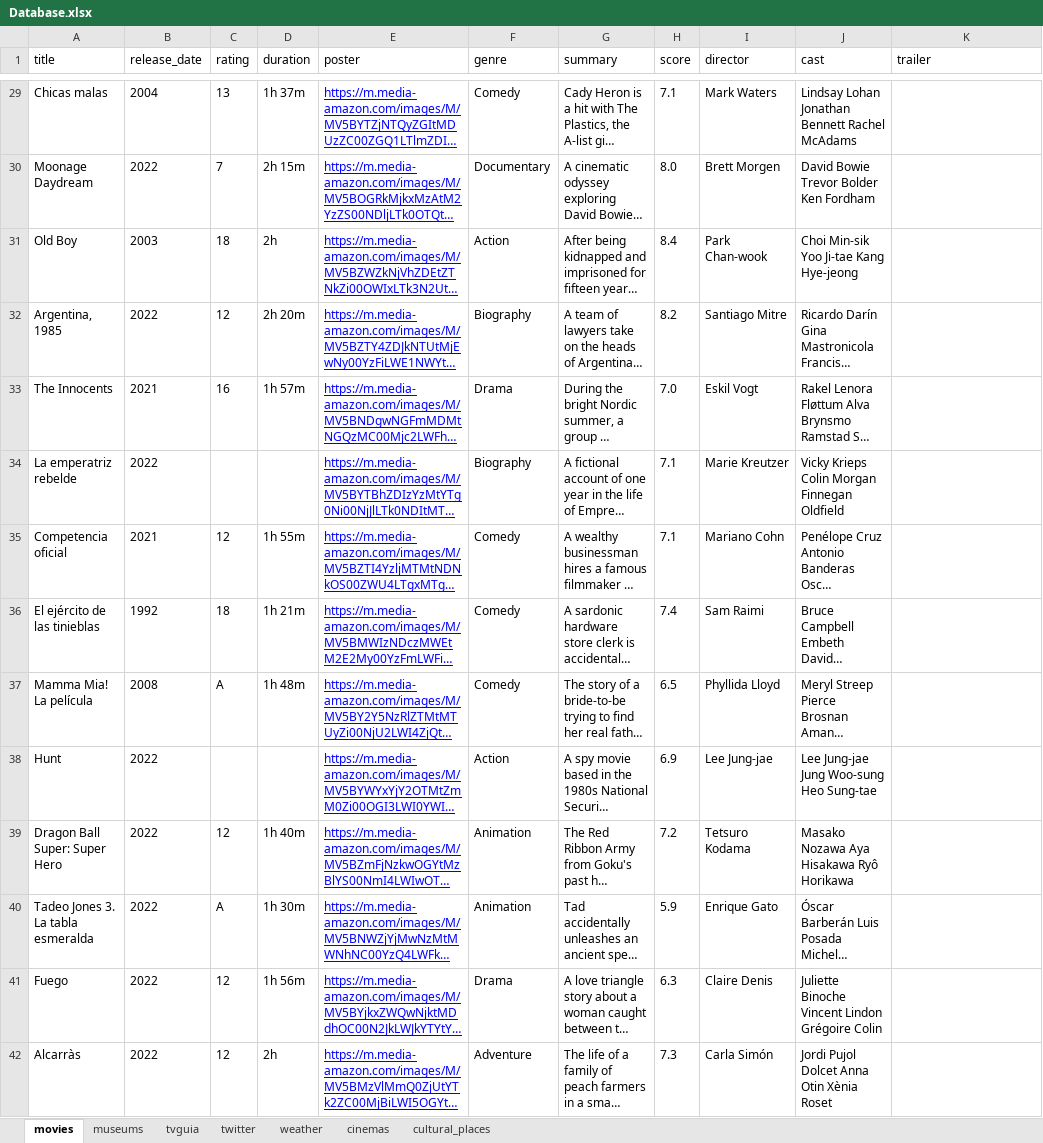
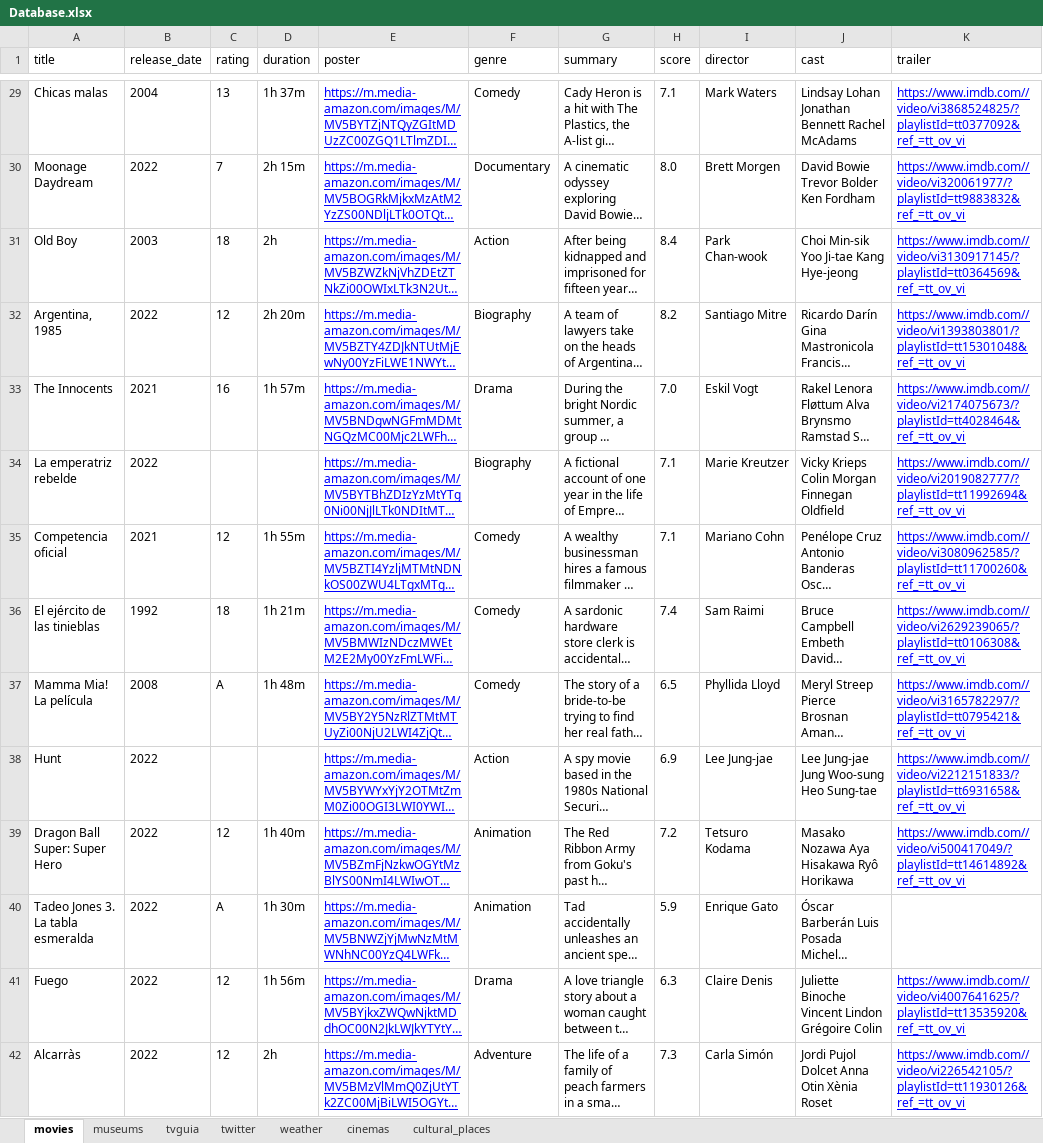
Before and after one commit to eloyf26/DataIntegrationScrapper, an Excel workbook: Database.xlsx, sheet movies, drawn as a sheet; only a part is shown, gaps mark what is left out; long unchanged cells end in …; values as stored, in another font and other column widths than the file's, no borders; the diff covers the shown part only; the diff names each change by its address in the sheet, - before the commit and + after, or states it on an @@ line.

```diff
--- a/Database.xlsx (sheet movies)
+++ b/Database.xlsx (sheet movies)
-K29 (trailer): (empty)
+K29 (trailer): https://www.imdb.com//video/vi3868524825/?playlistId=tt0377092&ref_=tt_ov_vi
-K30 (trailer): (empty)
+K30 (trailer): https://www.imdb.com//video/vi320061977/?playlistId=tt9883832&ref_=tt_ov_vi
-K31 (trailer): (empty)
+K31 (trailer): https://www.imdb.com//video/vi3130917145/?playlistId=tt0364569&ref_=tt_ov_vi
-K32 (trailer): (empty)
+K32 (trailer): https://www.imdb.com//video/vi1393803801/?playlistId=tt15301048&ref_=tt_ov_vi
-K33 (trailer): (empty)
+K33 (trailer): https://www.imdb.com//video/vi2174075673/?playlistId=tt4028464&ref_=tt_ov_vi
-K34 (trailer): (empty)
+K34 (trailer): https://www.imdb.com//video/vi2019082777/?playlistId=tt11992694&ref_=tt_ov_vi
-K35 (trailer): (empty)
+K35 (trailer): https://www.imdb.com//video/vi3080962585/?playlistId=tt11700260&ref_=tt_ov_vi
-K36 (trailer): (empty)
+K36 (trailer): https://www.imdb.com//video/vi2629239065/?playlistId=tt0106308&ref_=tt_ov_vi
-K37 (trailer): (empty)
+K37 (trailer): https://www.imdb.com//video/vi3165782297/?playlistId=tt0795421&ref_=tt_ov_vi
-K38 (trailer): (empty)
+K38 (trailer): https://www.imdb.com//video/vi2212151833/?playlistId=tt6931658&ref_=tt_ov_vi
-K39 (trailer): (empty)
+K39 (trailer): https://www.imdb.com//video/vi500417049/?playlistId=tt14614892&ref_=tt_ov_vi
-K41 (trailer): (empty)
+K41 (trailer): https://www.imdb.com//video/vi4007641625/?playlistId=tt13535920&ref_=tt_ov_vi
-K42 (trailer): (empty)
+K42 (trailer): https://www.imdb.com//video/vi226542105/?playlistId=tt11930126&ref_=tt_ov_vi
```
Also changed, not shown: 96 edited cells elsewhere in this sheet, sheet tvguia, sheet twitter, sheet weather, 10 other files.
